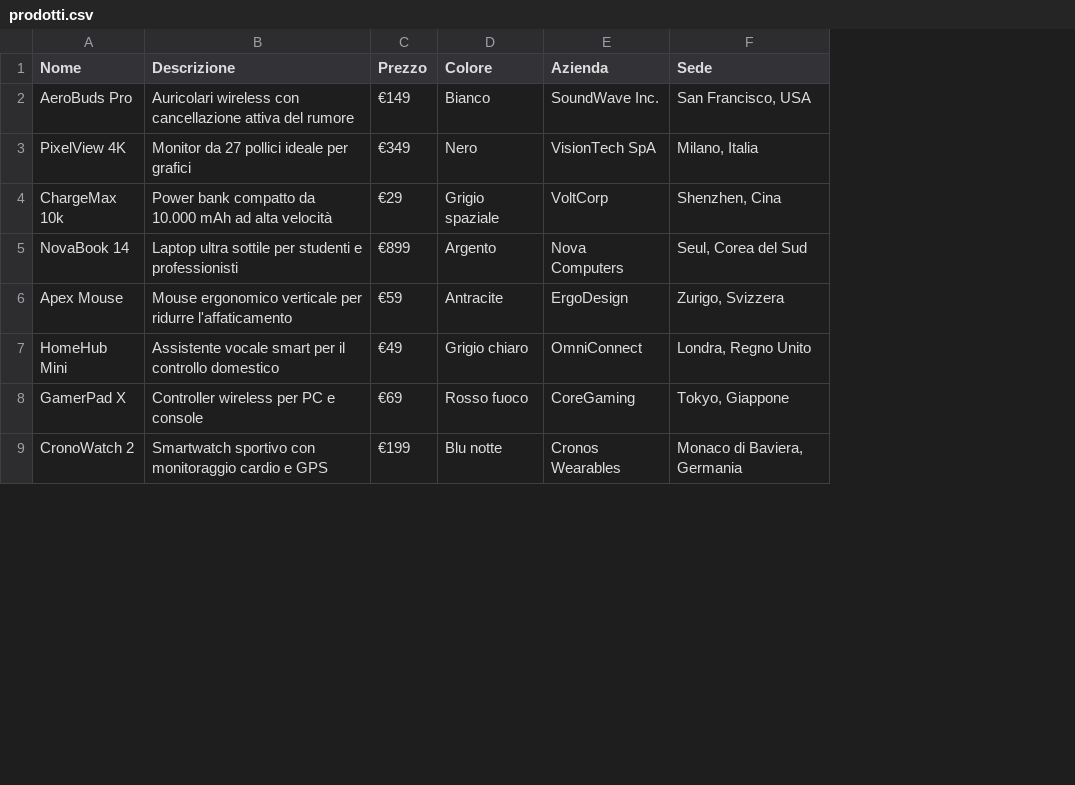
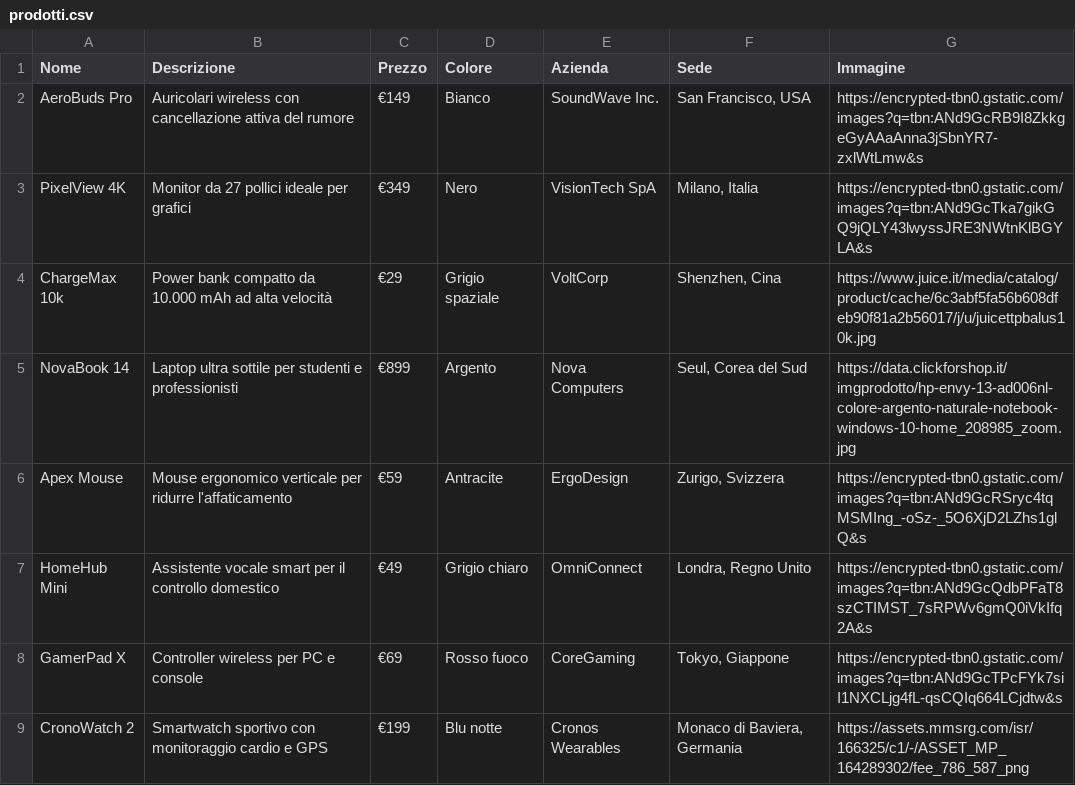
Before and after one commit to ThomasBusnelli/ProgettoLogin, a CSV file: prodotti.csv, drawn as a sheet; only a part is shown; the diff names each change by its address in the sheet, - before the commit and + after, or states it on an @@ line.

Commit message:
Update prodotti.csv

```diff
--- a/prodotti.csv
+++ b/prodotti.csv
+column G (Immagine), rows 2-9: https://encrypted-tbn0.gstatic.com/images?q=tbn:ANd9GcRB9I8ZkkgeGyAAaAnna3jSbnYR7-zxlWtLmw&s | https://encrypted-tbn0.gstatic.com/images?q=tbn:ANd9GcTka7gikGQ9jQLY43lwyssJRE3NWtnKlBGYLA&s | https://www.juice.it/media/catalog/product/cache/6c3abf5fa56b608dfeb90f81a2b56017/j/u/juicettpbalus10k.jpg | https://data.clickforshop.it/imgprodotto/hp-envy-13-ad006nl-colore-argento-naturale-notebook-windows-10-home_208985_zoom.jpg | https://encrypted-tbn0.gstatic.com/images?q=tbn:ANd9GcRSryc4tqMSMIng_-oSz-_5O6XjD2LZhs1glQ&s | https://encrypted-tbn0.gstatic.com/images?q=tbn:ANd9GcQdbPFaT8szCTIMST_7sRPWv6gmQ0iVkIfq2A&s | https://encrypted-tbn0.gstatic.com/images?q=tbn:ANd9GcTPcFYk7siI1NXCLjg4fL-qsCQIq664LCjdtw&s | https://assets.mmsrg.com/isr/166325/c1/-/ASSET_MP_164289302/fee_786_587_png
```
